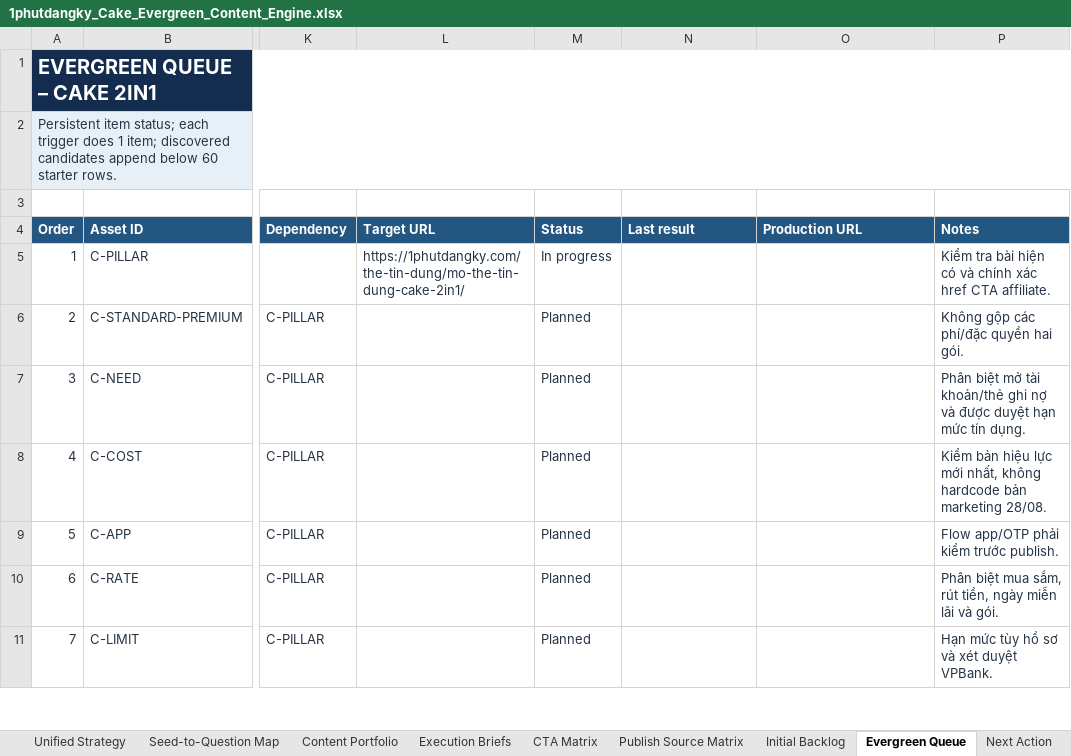
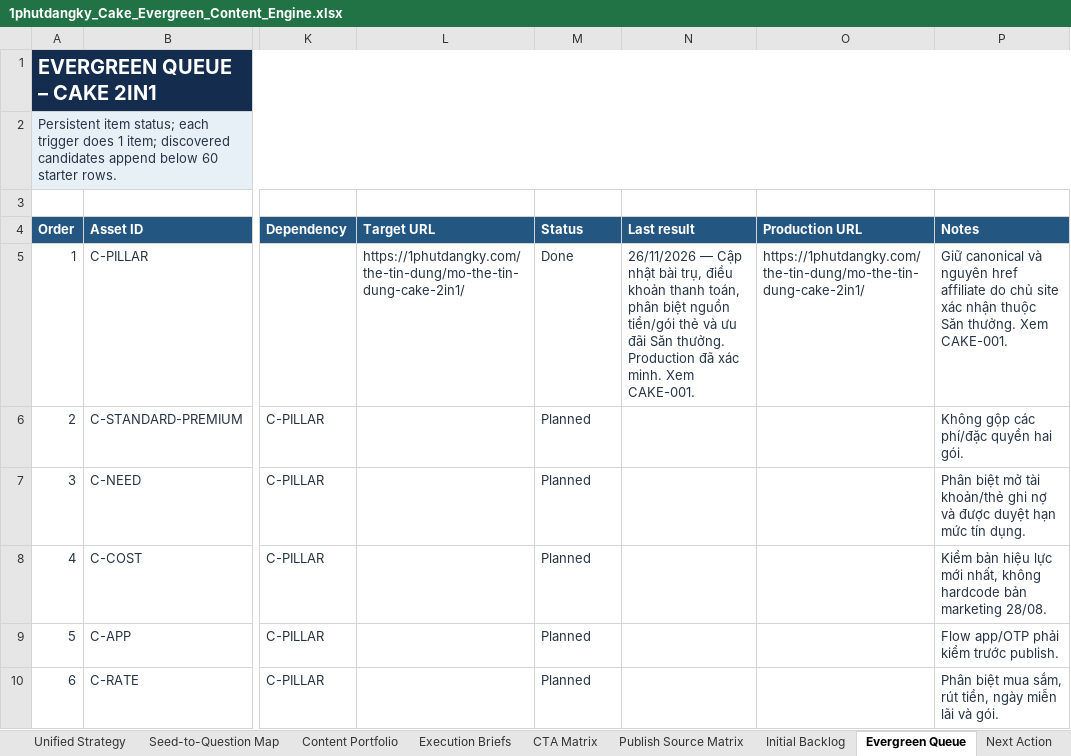
Before and after one commit to vothanhphatsocial/1phutdangky, an Excel workbook: docs/content/1phutdangky_Cake_Evergreen_Content_Engine.xlsx, sheet Evergreen Queue, drawn as a sheet; only a part is shown, gaps mark what is left out; the shorter side is filled out with more unchanged rows; values as stored, in another font and other column widths than the file's, no borders; conditional formats not drawn; the diff names each change by its address in the sheet, - before the commit and + after, or states it on an @@ line.

Commit message:
Record verified Cake pillar publication

```diff
--- a/docs/content/1phutdangky_Cake_Evergreen_Content_Engine.xlsx (sheet Evergreen Queue)
+++ b/docs/content/1phutdangky_Cake_Evergreen_Content_Engine.xlsx (sheet Evergreen Queue)
-M5 (Status): In progress
+M5 (Status): Done
-N5 (Last result): (empty)
+N5 (Last result): 26/11/2026 — Cập nhật bài trụ, điều khoản thanh toán, phân biệt nguồn tiền/gói thẻ và ưu đãi Săn thưởng. Production đã xác minh. Xem CAKE-001.
-O5 (Production URL): (empty)
+O5 (Production URL): https://1phutdangky.com/the-tin-dung/mo-the-tin-dung-cake-2in1/
-P5 (Notes): Kiểm tra bài hiện có và chính xác href CTA affiliate.
+P5 (Notes): Giữ canonical và nguyên href affiliate do chủ site xác nhận thuộc Săn thưởng. Xem CAKE-001.
```
Also changed, not shown: sheet Run Log, sheet Dashboard, sheet Publish Source Matrix, sheet Plan Settings.
